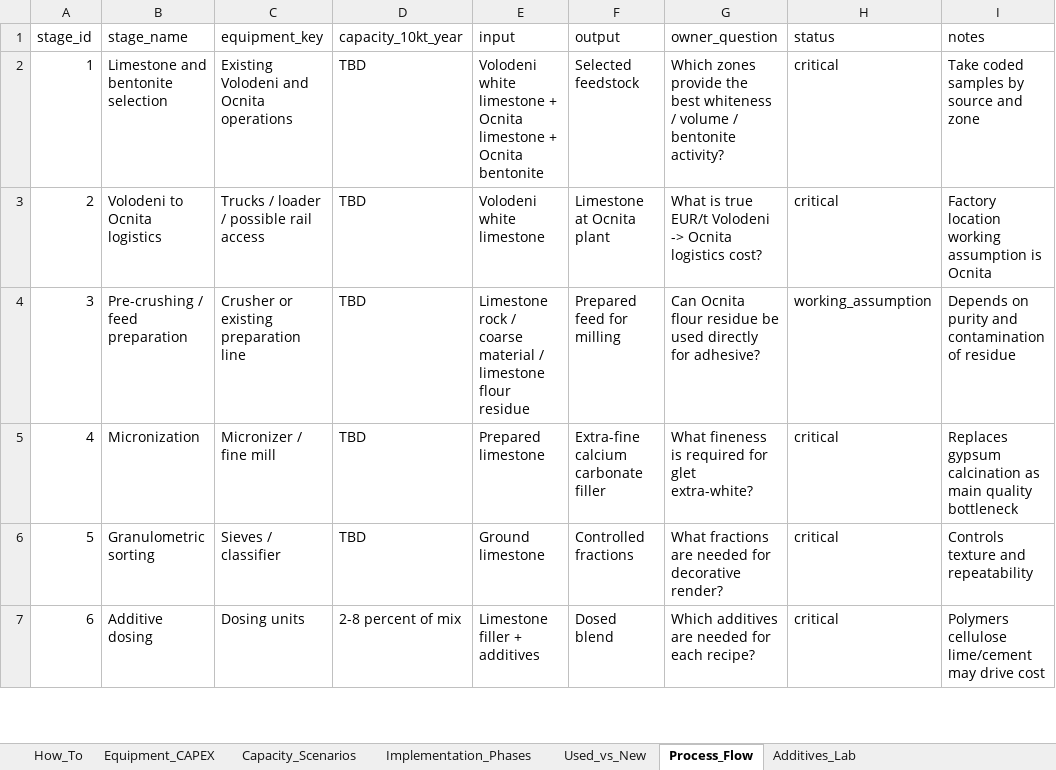
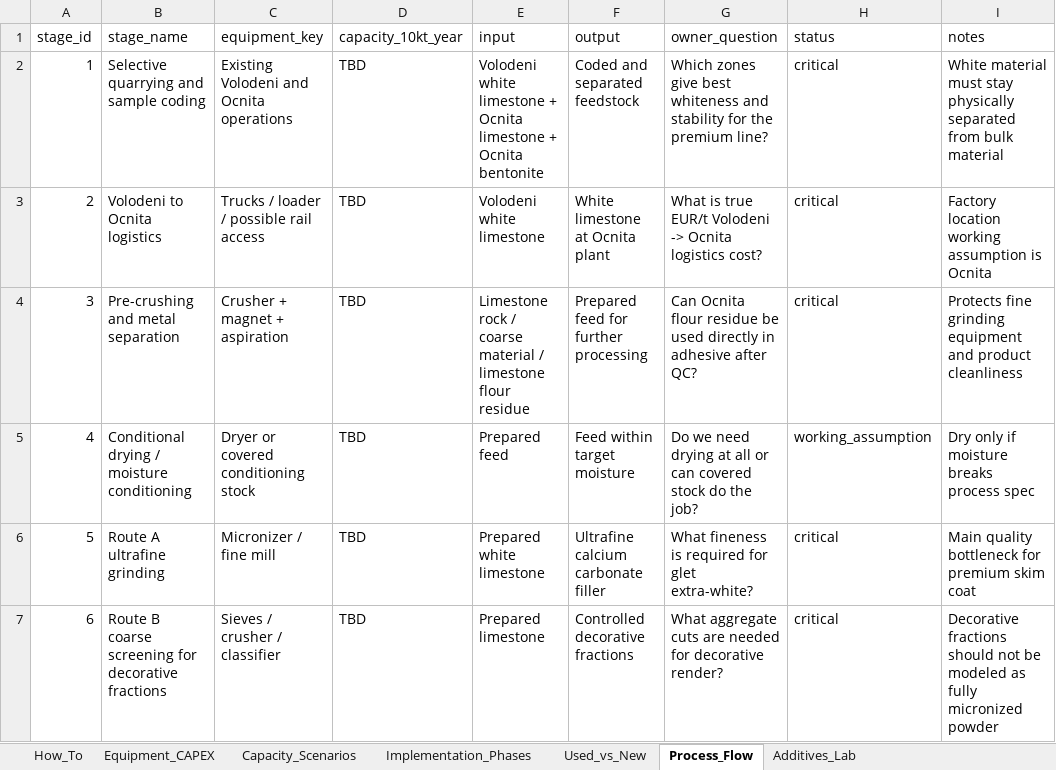
Before and after one commit to klaryoflowai/Renovit, an Excel workbook: data/technology/RENOVIT_Technology_CAPEX_Model.xlsx, sheet Process_Flow, drawn as a sheet; only a part is shown; values as stored, in another font and other column widths than the file's, no borders; the diff covers the shown part only; the diff names each change by its address in the sheet, - before the commit and + after, or states it on an @@ line.

Commit message:
Correct limestone process map and visual assets

```diff
--- a/data/technology/RENOVIT_Technology_CAPEX_Model.xlsx (sheet Process_Flow)
+++ b/data/technology/RENOVIT_Technology_CAPEX_Model.xlsx (sheet Process_Flow)
-B2 (stage_name): Limestone and bentonite selection
+B2 (stage_name): Selective quarrying and sample coding
-F2 (output): Selected feedstock
+F2 (output): Coded and separated feedstock
-G2 (owner_question): Which zones provide the best whiteness / volume / bentonite activity?
+G2 (owner_question): Which zones give best whiteness and stability for the premium line?
-I2 (notes): Take coded samples by source and zone
+I2 (notes): White material must stay physically separated from bulk material
-F3 (output): Limestone at Ocnita plant
+F3 (output): White limestone at Ocnita plant
-B4 (stage_name): Pre-crushing / feed preparation
+B4 (stage_name): Pre-crushing and metal separation
-C4 (equipment_key): Crusher or existing preparation line
+C4 (equipment_key): Crusher + magnet + aspiration
-F4 (output): Prepared feed for milling
+F4 (output): Prepared feed for further processing
-G4 (owner_question): …used directly for adhesive?
+G4 (owner_question): …used directly in adhesive after QC?
-H4 (status): working_assumption
+H4 (status): critical
-I4 (notes): Depends on purity and contamination of residue
+I4 (notes): Protects fine grinding equipment and product cleanliness
-B5 (stage_name): Micronization
+B5 (stage_name): Conditional drying / moisture conditioning
-C5 (equipment_key): Micronizer / fine mill
+C5 (equipment_key): Dryer or covered conditioning stock
-E5 (input): Prepared limestone
+E5 (input): Prepared feed
-F5 (output): Extra-fine calcium carbonate filler
+F5 (output): Feed within target moisture
-G5 (owner_question): What fineness is required for glet extra-white?
+G5 (owner_question): Do we need drying at all or can covered stock do the job?
-H5 (status): critical
+H5 (status): working_assumption
-I5 (notes): Replaces gypsum calcination as main quality bottleneck
+I5 (notes): Dry only if moisture breaks process spec
-B6 (stage_name): Granulometric sorting
+B6 (stage_name): Route A ultrafine grinding
-C6 (equipment_key): Sieves / classifier
+C6 (equipment_key): Micronizer / fine mill
-E6 (input): Ground limestone
+E6 (input): Prepared white limestone
-F6 (output): Controlled fractions
+F6 (output): Ultrafine calcium carbonate filler
-G6 (owner_question): What fractions are needed for decorative render?
+G6 (owner_question): What fineness is required for glet extra-white?
-I6 (notes): Controls texture and repeatability
+I6 (notes): Main quality bottleneck for premium skim coat
-B7 (stage_name): Additive dosing
+B7 (stage_name): Route B coarse screening for decorative fractions
-C7 (equipment_key): Dosing units
+C7 (equipment_key): Sieves / crusher / classifier
-D7 (capacity_10kt_year): 2-8 percent of mix
+D7 (capacity_10kt_year): TBD
-E7 (input): Limestone filler + additives
+E7 (input): Prepared limestone
-F7 (output): Dosed blend
+F7 (output): Controlled decorative fractions
-G7 (owner_question): Which additives are needed for each recipe?
+G7 (owner_question): What aggregate cuts are needed for decorative render?
-I7 (notes): Polymers cellulose lime/cement may drive cost
+I7 (notes): Decorative fractions should not be modeled as fully micronized powder
```
Also changed, not shown: 45 edited cells elsewhere in this sheet, 8 other files.
